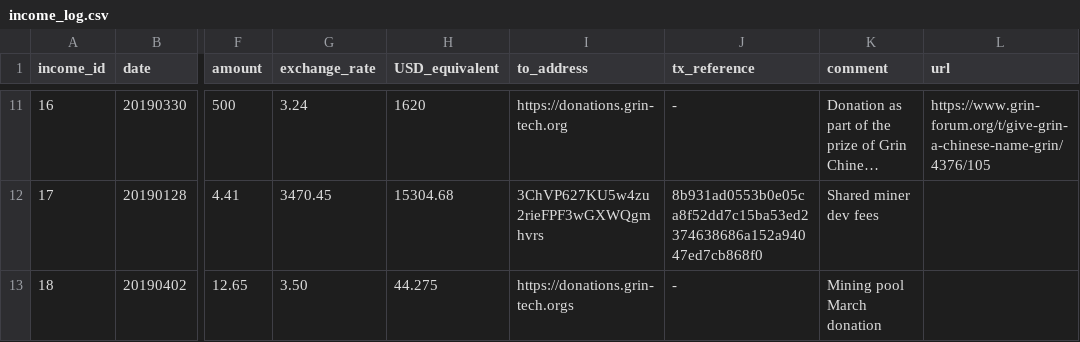
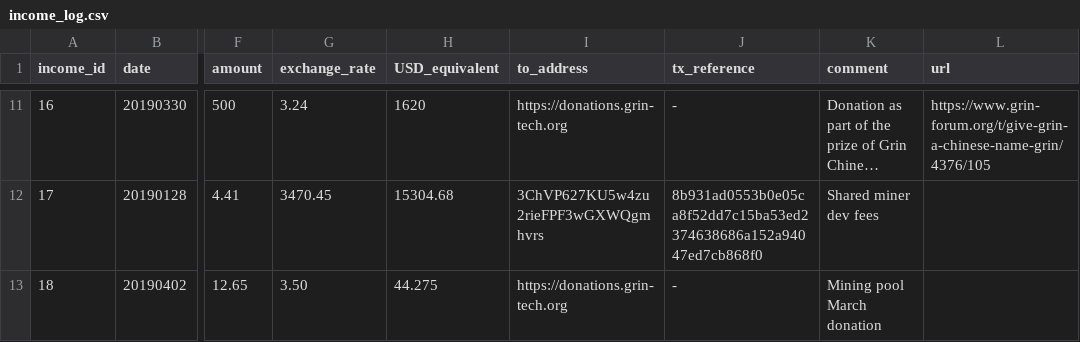
Before and after one commit to mimblewimble/grin-pm, a CSV file: financials/income_log.csv, drawn as a sheet; only a part is shown, gaps mark what is left out; long unchanged cells end in …; the diff names each change by its address in the sheet, - before the commit and + after, or states it on an @@ line.

Commit message:
income log fixes

```diff
--- a/financials/income_log.csv
+++ b/financials/income_log.csv
-I13 (to_address): https://donations.grin-tech.orgs
+I13 (to_address): https://donations.grin-tech.org
```
